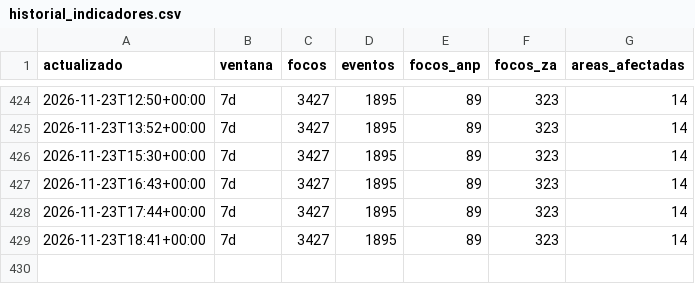
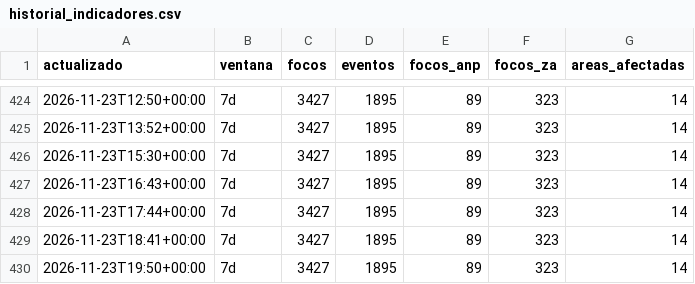
Before and after one commit to bwperez-alt/focos-anp-peru, a CSV file: data/archivo/historial_indicadores.csv, drawn as a sheet; only a part is shown, gaps mark what is left out.

```diff
--- a/data/archivo/historial_indicadores.csv
+++ b/data/archivo/historial_indicadores.csv
@@ -429 +429,2 @@ actualizado,ventana,focos,eventos,focos_anp,focos_za,areas_afectadas
 2026-11-23T18:41+00:00,7d,3427,1895,89,323,14
+2026-11-23T19:50+00:00,7d,3427,1895,89,323,14
```
